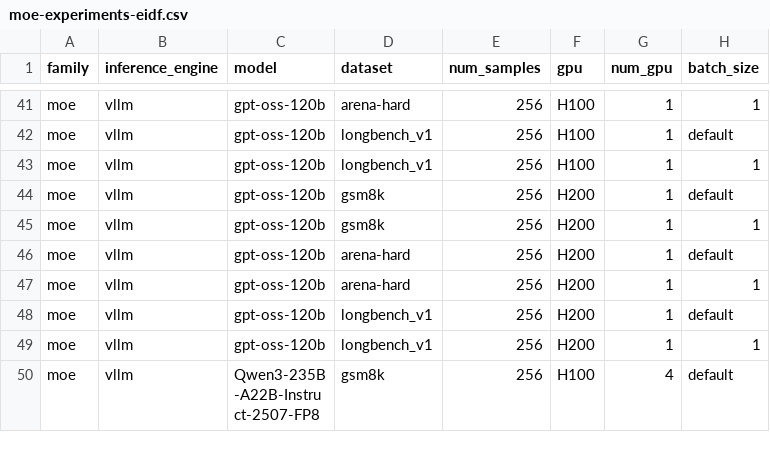
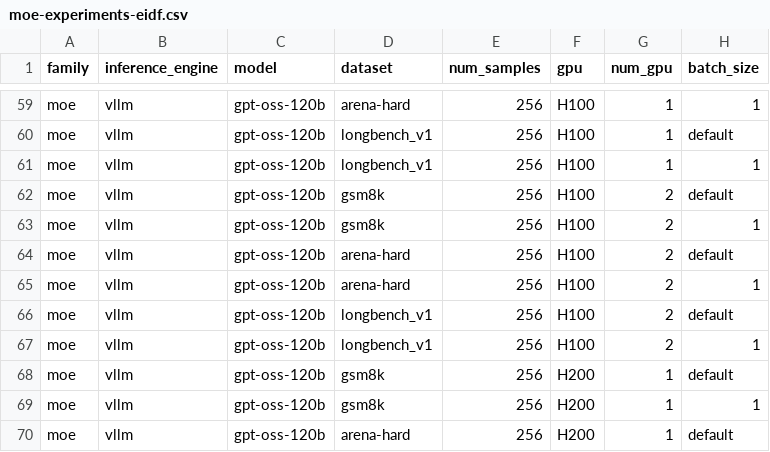
Before and after one commit to TEAS-project/TEASBench, a CSV file: experiments/moe-experiments-eidf.csv, drawn as a sheet; only a part is shown, gaps mark what is left out; the shorter side is filled out with more unchanged rows; the diff covers the shown part only.

```diff
--- a/experiments/moe-experiments-eidf.csv
+++ b/experiments/moe-experiments-eidf.csv
@@ -43,2 +61,8 @@ moe,vllm,gpt-oss-120b,longbench_v1,256,H100,1,default
 moe,vllm,gpt-oss-120b,longbench_v1,256,H100,1,1
+moe,vllm,gpt-oss-120b,gsm8k,256,H100,2,default
+moe,vllm,gpt-oss-120b,gsm8k,256,H100,2,1
+moe,vllm,gpt-oss-120b,arena-hard,256,H100,2,default
+moe,vllm,gpt-oss-120b,arena-hard,256,H100,2,1
+moe,vllm,gpt-oss-120b,longbench_v1,256,H100,2,default
+moe,vllm,gpt-oss-120b,longbench_v1,256,H100,2,1
 moe,vllm,gpt-oss-120b,gsm8k,256,H200,1,default
```
Also changed, not shown: 18 added rows elsewhere in this file.
